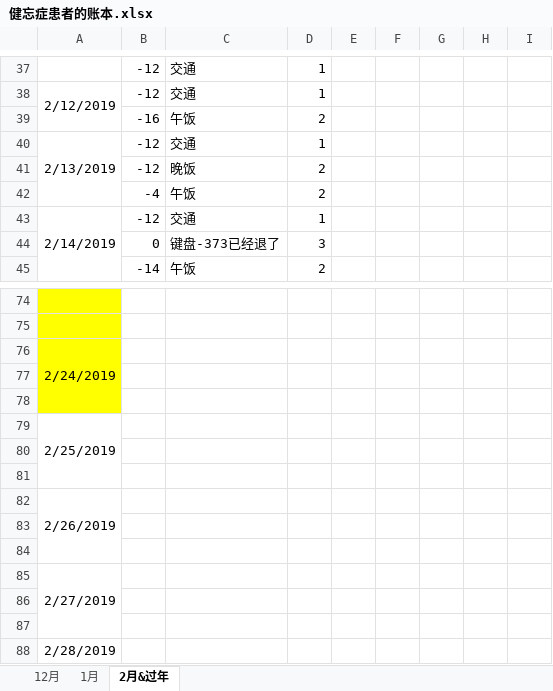
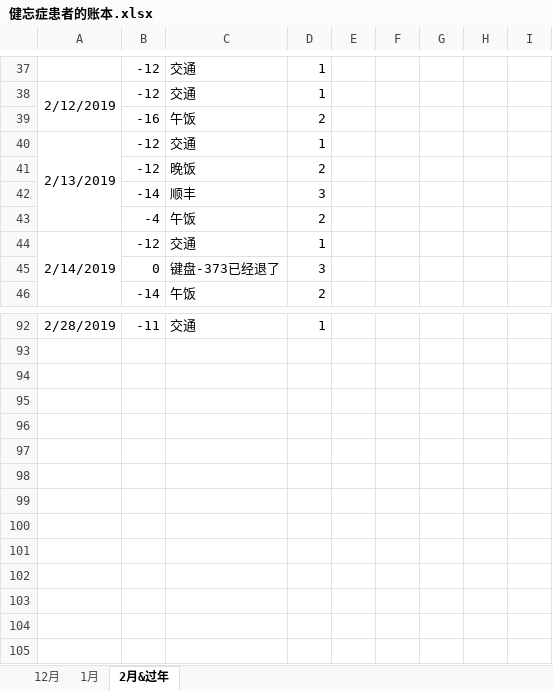
Before and after one commit to sxlcjqq/-, an Excel workbook: 健忘症患者的账本.xlsx, sheet 2月&过年, drawn as a sheet; only a part is shown, gaps mark what is left out; values as stored, in another font and other column widths than the file's, no borders; removed rows and columns are numbered as before the commit, all else as after; the diff covers the shown part only; the diff names each change by its address in the sheet, - before the commit and + after, or states it on an @@ line.

```diff
--- a/健忘症患者的账本.xlsx (sheet 2月&过年)
+++ b/健忘症患者的账本.xlsx (sheet 2月&过年)
+row 42:  | -14 | 顺丰 | 3
-row 92: (empty)
+row 92: 2/28/2019 | -11 | 交通 | 1
-A92 fill: #FFFF00
+A92 fill: none
-row 75: (empty)
-row 76: 2/24/2019
-row 77: (empty)
-row 78: (empty)
-row 79: 2/25/2019
-row 80: (empty)
-row 81: (empty)
-row 82: 2/26/2019
-row 83: (empty)
-row 84: (empty)
-row 85: 2/27/2019
-row 86: (empty)
-row 87: (empty)
-row 88: 2/28/2019
```
Also changed, not shown: 18 added rows, 1 removed row, 9 edited cells and merged cells elsewhere in this sheet, sheet 1月, sheet 12月.
